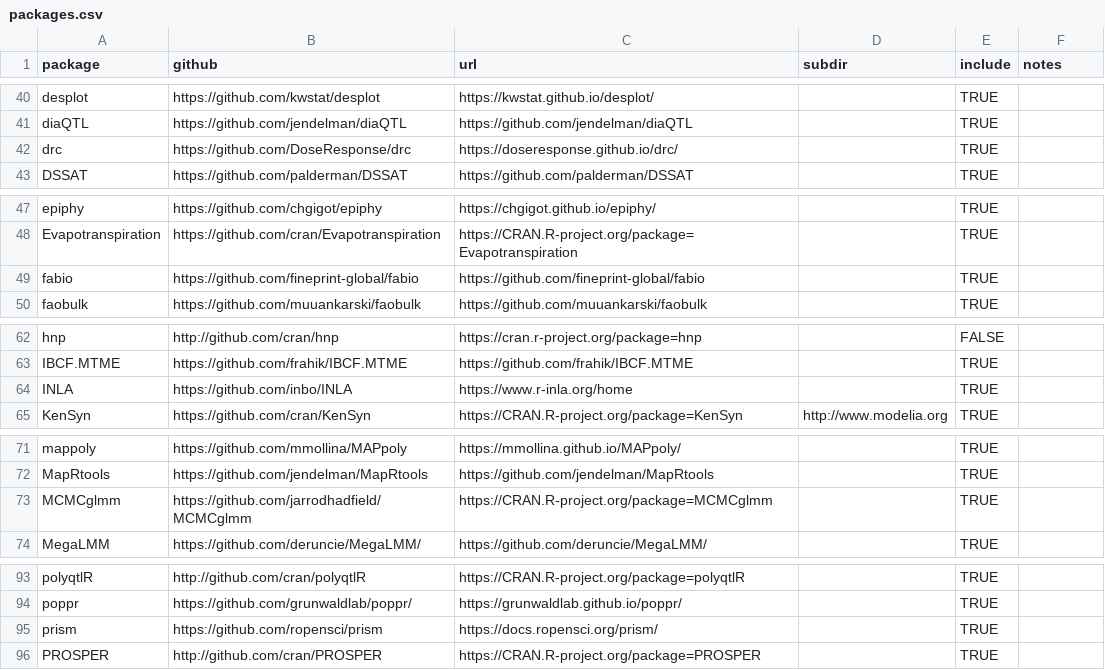
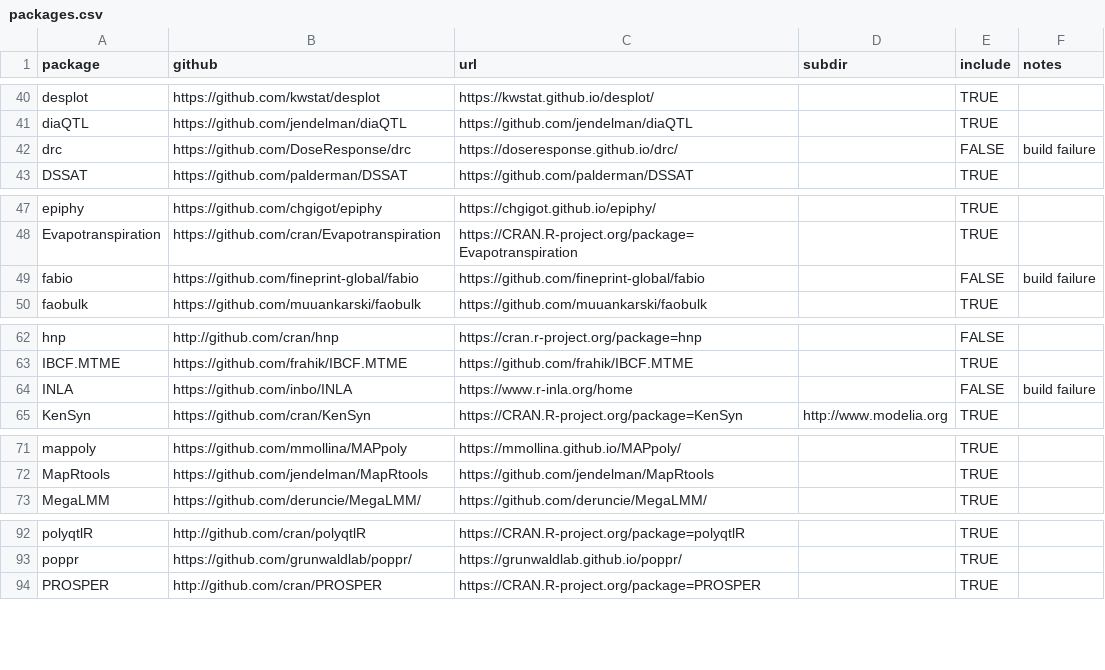
Before and after one commit to IdahoAgStats/universe, a CSV file: packages.csv, drawn as a sheet; only a part is shown, gaps mark what is left out.

```diff
--- a/packages.csv
+++ b/packages.csv
@@ -41,3 +41,3 @@ desplot,https://github.com/kwstat/desplot,https://kwstat.github.io/desplot/,,TRU
 diaQTL,https://github.com/jendelman/diaQTL,https://github.com/jendelman/diaQTL,,TRUE,
-drc,https://github.com/DoseResponse/drc,https://doseresponse.github.io/drc/,,TRUE,
+drc,https://github.com/DoseResponse/drc,https://doseresponse.github.io/drc/,,FALSE,build failure
 DSSAT,https://github.com/palderman/DSSAT,https://github.com/palderman/DSSAT,,TRUE,
@@ -48,3 +48,3 @@ epiphy,https://github.com/chgigot/epiphy,https://chgigot.github.io/epiphy/,,TRUE
 Evapotranspiration,https://github.com/cran/Evapotranspiration,https://CRAN.R-project.org/package=Evapotranspiration,,TRUE,
-fabio, https://github.com/fineprint-global/fabio, https://github.com/fineprint-global/fabio,,TRUE,
+fabio, https://github.com/fineprint-global/fabio, https://github.com/fineprint-global/fabio,,FALSE,build failure
 faobulk,https://github.com/muuankarski/faobulk,https://github.com/muuankarski/faobulk,,TRUE,
@@ -63,3 +63,3 @@ hnp,http://github.com/cran/hnp, https://cran.r-project.org/package=hnp ,,FALSE,
 IBCF.MTME,https://github.com/frahik/IBCF.MTME,https://github.com/frahik/IBCF.MTME,,TRUE,
-INLA,https://github.com/inbo/INLA,https://www.r-inla.org/home,,TRUE,
+INLA,https://github.com/inbo/INLA,https://www.r-inla.org/home,,FALSE,build failure
 KenSyn,https://github.com/cran/KenSyn,https://CRAN.R-project.org/package=KenSyn,http://www.modelia.org,TRUE,
@@ -72,3 +72,2 @@ mappoly,https://github.com/mmollina/MAPpoly,https://mmollina.github.io/MAPpoly/,
 MapRtools, https://github.com/jendelman/MapRtools, https://github.com/jendelman/MapRtools,,TRUE,
-MCMCglmm,https://github.com/jarrodhadfield/MCMCglmm, https://CRAN.R-project.org/package=MCMCglmm,,TRUE,
 MegaLMM, https://github.com/deruncie/MegaLMM/, https://github.com/deruncie/MegaLMM/,,TRUE,
@@ -94,3 +93,2 @@ polyqtlR,http://github.com/cran/polyqtlR, https://CRAN.R-project.org/package=pol
 poppr,https://github.com/grunwaldlab/poppr/,https://grunwaldlab.github.io/poppr/,,TRUE,
-prism,https://github.com/ropensci/prism,https://docs.ropensci.org/prism/,,TRUE,
 PROSPER,http://github.com/cran/PROSPER, https://CRAN.R-project.org/package=PROSPER ,,TRUE,
```
Also changed, not shown: 2 other files.
